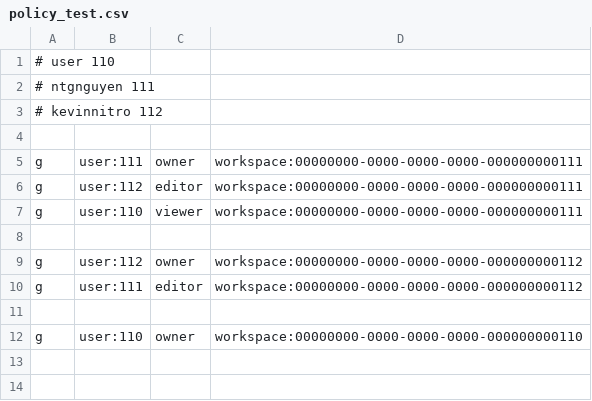
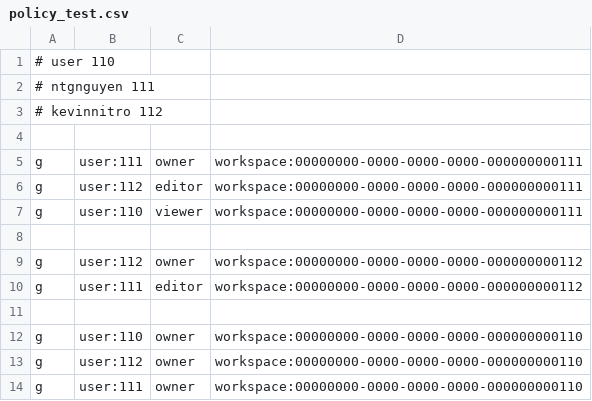
Before and after one commit to notopia-uit/notopia, a CSV file: internal/authorization/app/policy_test.csv, drawn as a sheet.

Commit message:
test(authorization): update test, use transaction enforcer with sqlite

```diff
--- a/internal/authorization/app/policy_test.csv
+++ b/internal/authorization/app/policy_test.csv
@@ -12 +12,3 @@ g, user:111, editor, workspace:00000000-0000-0000-0000-000000000112
 g, user:110, owner, workspace:00000000-0000-0000-0000-000000000110
+g, user:112, owner, workspace:00000000-0000-0000-0000-000000000110
+g, user:111, owner, workspace:00000000-0000-0000-0000-000000000110
```
Also changed, not shown: 11 other files.
